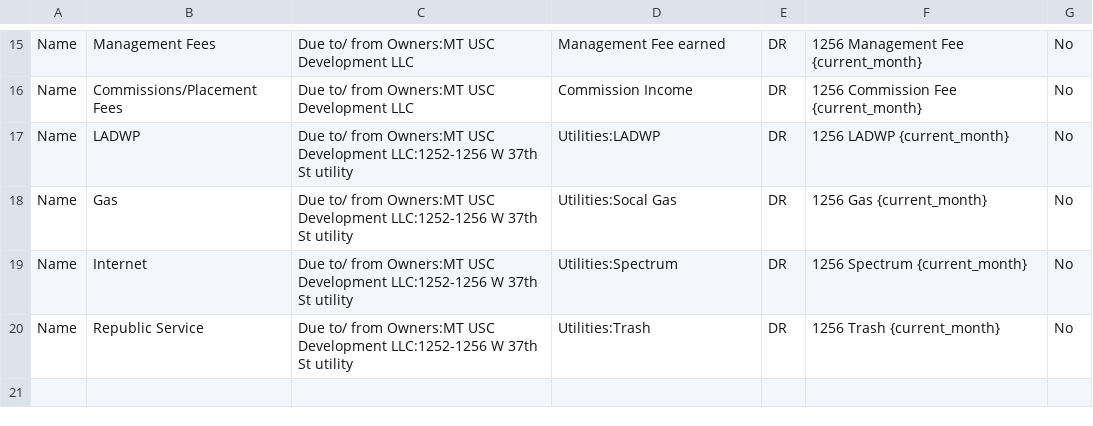
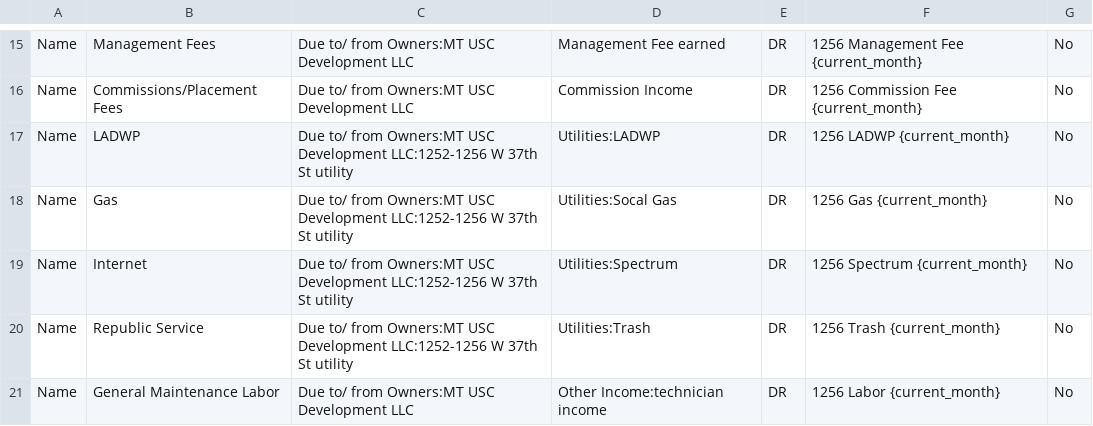
Before and after one commit to Nancy398/QB, a CSV file: MT Moo Housing Mapping.csv, drawn as a sheet; only a part is shown, gaps mark what is left out.

Commit message:
Add General Maintenance Labor entry
Added General Maintenance Labor entry to the CSV.

```diff
--- a/MT Moo Housing Mapping.csv
+++ b/MT Moo Housing Mapping.csv
@@ -20 +20,2 @@ Name,Internet,Due to/ from Owners:MT USC Development LLC:1252-1256 W 37th St uti
 Name,Republic Service,Due to/ from Owners:MT USC Development LLC:1252-1256 W 37th St utility,Utilities:Trash,DR,1256 Trash {current_month},No
+Name,General Maintenance Labor,Due to/ from Owners:MT USC Development LLC,Other Income:technician income,DR,1256 Labor {current_month},No
```
